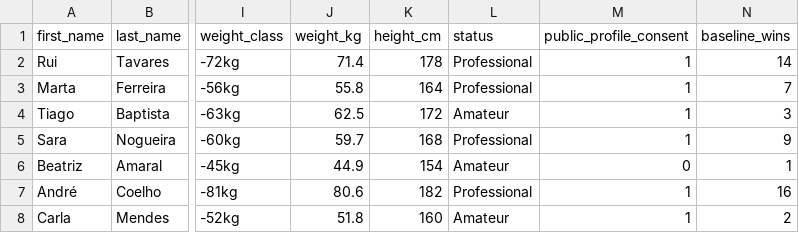
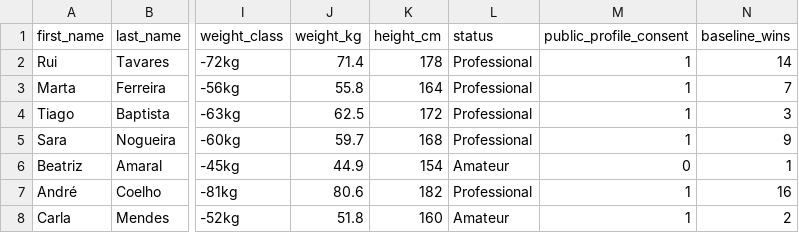
Before and after one commit to CaioGitDev/SFC-EventsPlanner, a CSV file: data/seed/athletes.csv, drawn as a sheet; only a part is shown, gaps mark what is left out; the diff names each change by its address in the sheet, - before the commit and + after, or states it on an @@ line.

```diff
--- a/data/seed/athletes.csv
+++ b/data/seed/athletes.csv
-L4 (status): Amateur
+L4 (status): Professional
```
Also changed, not shown: data/seed/fights.csv.
